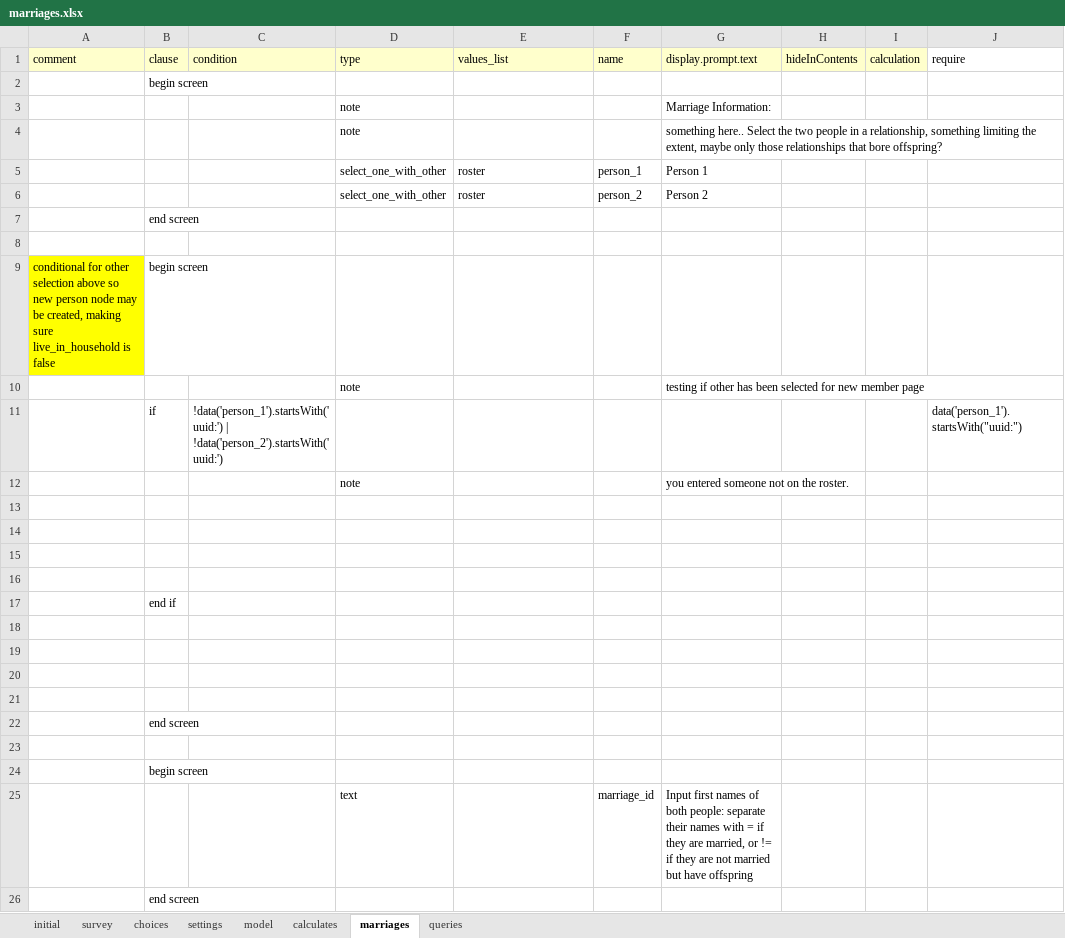
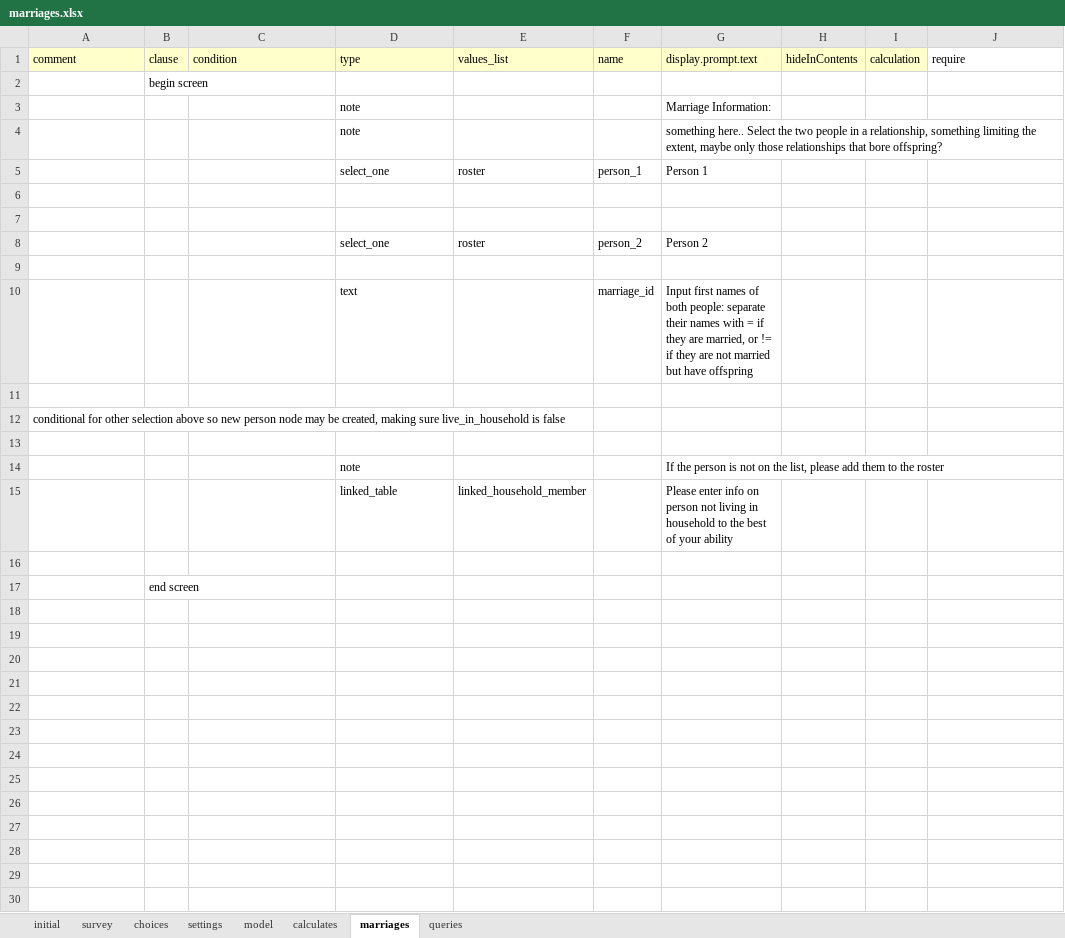
Before and after one commit to Fijian-Networks/Data-Collection, an Excel workbook: cohesionAndConflict_odkx/app/config/tables/marriages/forms/marriages/marriages.xlsx, sheet marriages, drawn as a sheet; values as stored, in another font and other column widths than the file's, no borders; removed rows and columns are numbered as before the commit, all else as after; the diff names each change by its address in the sheet, - before the commit and + after, or states it on an @@ line.

Commit message:
marriage edgelist complete
edgelist creation for marriages completed,
needs work on text and layout, but bones are all there and working

```diff
--- a/cohesionAndConflict_odkx/app/config/tables/marriages/forms/marriages/marriages.xlsx (sheet marriages)
+++ b/cohesionAndConflict_odkx/app/config/tables/marriages/forms/marriages/marriages.xlsx (sheet marriages)
-D5 (type): select_one_with_other
+D5 (type): select_one
-row 6:  |  |  | select_one_with_other | roster | person_2 | Person 2
-row 7:  | end screen
-row 8: (empty)
-row 9: conditional for other selection above so new person node may be created, making sure live_in_household is false | begin screen
-row 10:  |  |  | note |  |  | testing if other has been selected for new member page
-row 11:  | if | !data('person_1').startsWith('uuid:') | !data('person_2').startsWith('uuid:') |  |  |  |  |  |  | data('person_1').startsWith("uuid:")
-row 12:  |  |  | note |  |  | you entered someone not on the roster.
+row 8:  |  |  | select_one | roster | person_2 | Person 2
@@ row 25 moved to row 10: text @@
-row 17:  | end if
+row 12: conditional for other selection above so new person node may be created, making sure live_in_household is false
+row 14:  |  |  | note |  |  | If the person is not on the list, please add them to the roster
+row 15:  |  |  | linked_table | linked_household_member |  | Please enter info on person not living in household to the best of your ability
-row 20: (empty)
-row 21: (empty)
-row 22:  | end screen
-row 23: (empty)
-row 24:  | begin screen
```
Also changed, not shown: sheet queries, cohesionAndConflict_odkx/app/config/assets/framework/forms/framework/framework.xlsx, cohesionAndConflict_odkx/app/config/tables/household_census/forms/household_census/household_census.xlsx, 9 other files.
